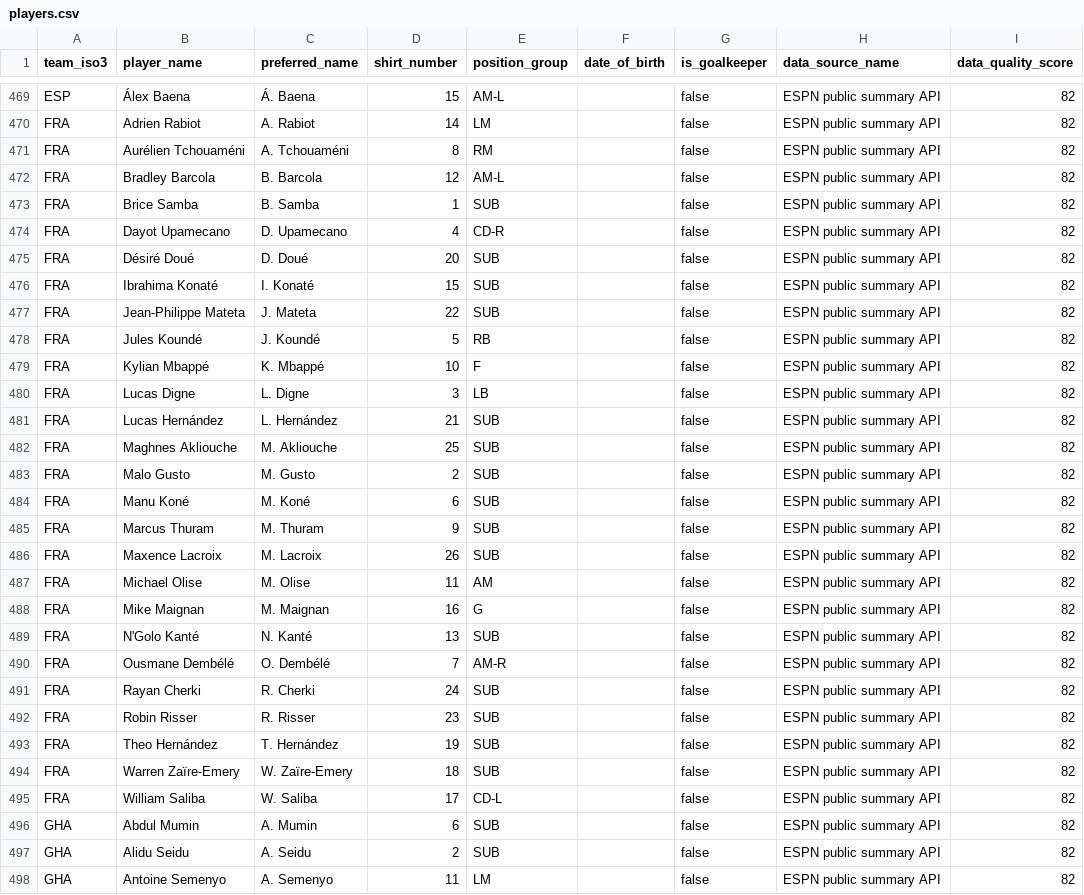
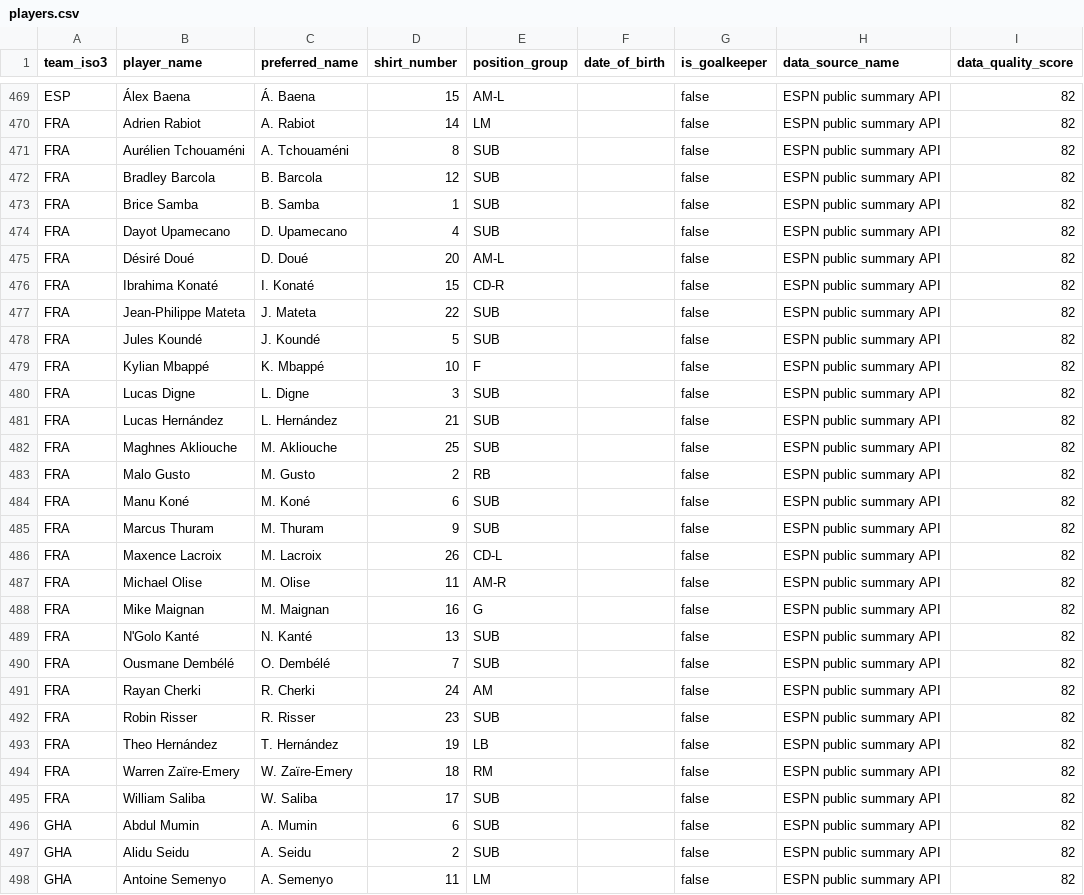
Before and after one commit to sgoersdorf-design/the-weather-cup-2026, a CSV file: data/players.csv, drawn as a sheet; only a part is shown, gaps mark what is left out; the diff covers the shown part only.

```diff
--- a/data/players.csv
+++ b/data/players.csv
@@ -470,27 +470,27 @@ ESP,Álex Baena,Á. Baena,15,AM-L,,false,ESPN public summary API,82
 FRA,Adrien Rabiot,A. Rabiot,14,LM,,false,ESPN public summary API,82
-FRA,Aurélien Tchouaméni,A. Tchouaméni,8,RM,,false,ESPN public summary API,82
-FRA,Bradley Barcola,B. Barcola,12,AM-L,,false,ESPN public summary API,82
+FRA,Aurélien Tchouaméni,A. Tchouaméni,8,SUB,,false,ESPN public summary API,82
+FRA,Bradley Barcola,B. Barcola,12,SUB,,false,ESPN public summary API,82
 FRA,Brice Samba,B. Samba,1,SUB,,false,ESPN public summary API,82
-FRA,Dayot Upamecano,D. Upamecano,4,CD-R,,false,ESPN public summary API,82
-FRA,Désiré Doué,D. Doué,20,SUB,,false,ESPN public summary API,82
-FRA,Ibrahima Konaté,I. Konaté,15,SUB,,false,ESPN public summary API,82
+FRA,Dayot Upamecano,D. Upamecano,4,SUB,,false,ESPN public summary API,82
+FRA,Désiré Doué,D. Doué,20,AM-L,,false,ESPN public summary API,82
+FRA,Ibrahima Konaté,I. Konaté,15,CD-R,,false,ESPN public summary API,82
 FRA,Jean-Philippe Mateta,J. Mateta,22,SUB,,false,ESPN public summary API,82
-FRA,Jules Koundé,J. Koundé,5,RB,,false,ESPN public summary API,82
+FRA,Jules Koundé,J. Koundé,5,SUB,,false,ESPN public summary API,82
 FRA,Kylian Mbappé,K. Mbappé,10,F,,false,ESPN public summary API,82
-FRA,Lucas Digne,L. Digne,3,LB,,false,ESPN public summary API,82
+FRA,Lucas Digne,L. Digne,3,SUB,,false,ESPN public summary API,82
 FRA,Lucas Hernández,L. Hernández,21,SUB,,false,ESPN public summary API,82
 FRA,Maghnes Akliouche,M. Akliouche,25,SUB,,false,ESPN public summary API,82
-FRA,Malo Gusto,M. Gusto,2,SUB,,false,ESPN public summary API,82
+FRA,Malo Gusto,M. Gusto,2,RB,,false,ESPN public summary API,82
 FRA,Manu Koné,M. Koné,6,SUB,,false,ESPN public summary API,82
 FRA,Marcus Thuram,M. Thuram,9,SUB,,false,ESPN public summary API,82
-FRA,Maxence Lacroix,M. Lacroix,26,SUB,,false,ESPN public summary API,82
-FRA,Michael Olise,M. Olise,11,AM,,false,ESPN public summary API,82
+FRA,Maxence Lacroix,M. Lacroix,26,CD-L,,false,ESPN public summary API,82
+FRA,Michael Olise,M. Olise,11,AM-R,,false,ESPN public summary API,82
 FRA,Mike Maignan,M. Maignan,16,G,,false,ESPN public summary API,82
 FRA,N'Golo Kanté,N. Kanté,13,SUB,,false,ESPN public summary API,82
-FRA,Ousmane Dembélé,O. Dembélé,7,AM-R,,false,ESPN public summary API,82
-FRA,Rayan Cherki,R. Cherki,24,SUB,,false,ESPN public summary API,82
+FRA,Ousmane Dembélé,O. Dembélé,7,SUB,,false,ESPN public summary API,82
+FRA,Rayan Cherki,R. Cherki,24,AM,,false,ESPN public summary API,82
 FRA,Robin Risser,R. Risser,23,SUB,,false,ESPN public summary API,82
-FRA,Theo Hernández,T. Hernández,19,SUB,,false,ESPN public summary API,82
-FRA,Warren Zaïre-Emery,W. Zaïre-Emery,18,SUB,,false,ESPN public summary API,82
-FRA,William Saliba,W. Saliba,17,CD-L,,false,ESPN public summary API,82
+FRA,Theo Hernández,T. Hernández,19,LB,,false,ESPN public summary API,82
+FRA,Warren Zaïre-Emery,W. Zaïre-Emery,18,RM,,false,ESPN public summary API,82
+FRA,William Saliba,W. Saliba,17,SUB,,false,ESPN public summary API,82
 GHA,Abdul Mumin,A. Mumin,6,SUB,,false,ESPN public summary API,82
```
Also changed, not shown: 15 edited cells elsewhere in this file, data/full_schedule_openfootball.csv, data/match_player_appearances.csv, 5 other files.
